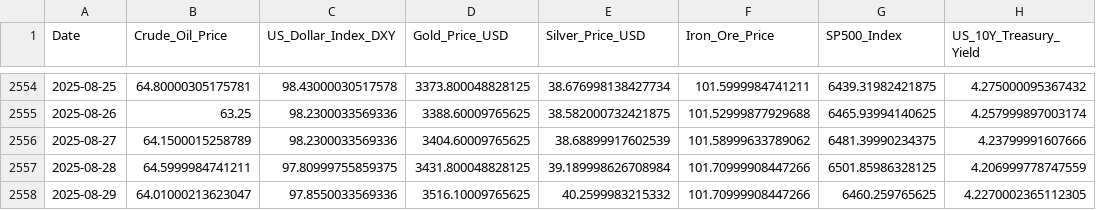
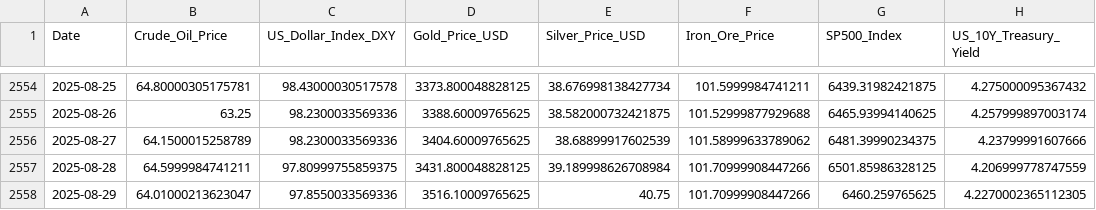
Before and after one commit to Kanisorn001/Project, a CSV file: gold_and_macro_data_final.csv, drawn as a sheet; only a part is shown, gaps mark what is left out; the diff names each change by its address in the sheet, - before the commit and + after, or states it on an @@ line.

```diff
--- a/gold_and_macro_data_final.csv
+++ b/gold_and_macro_data_final.csv
-E2558 (Silver_Price_USD): 40.2599983215332
+E2558 (Silver_Price_USD): 40.75
```
